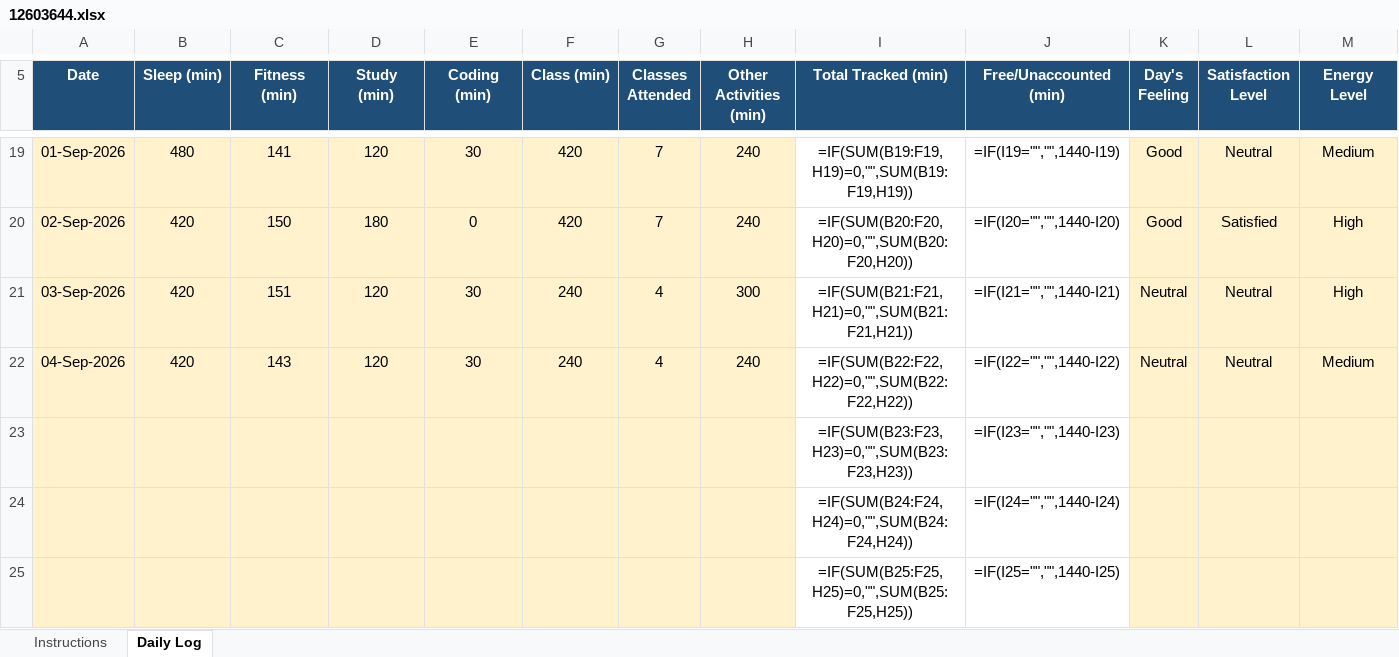
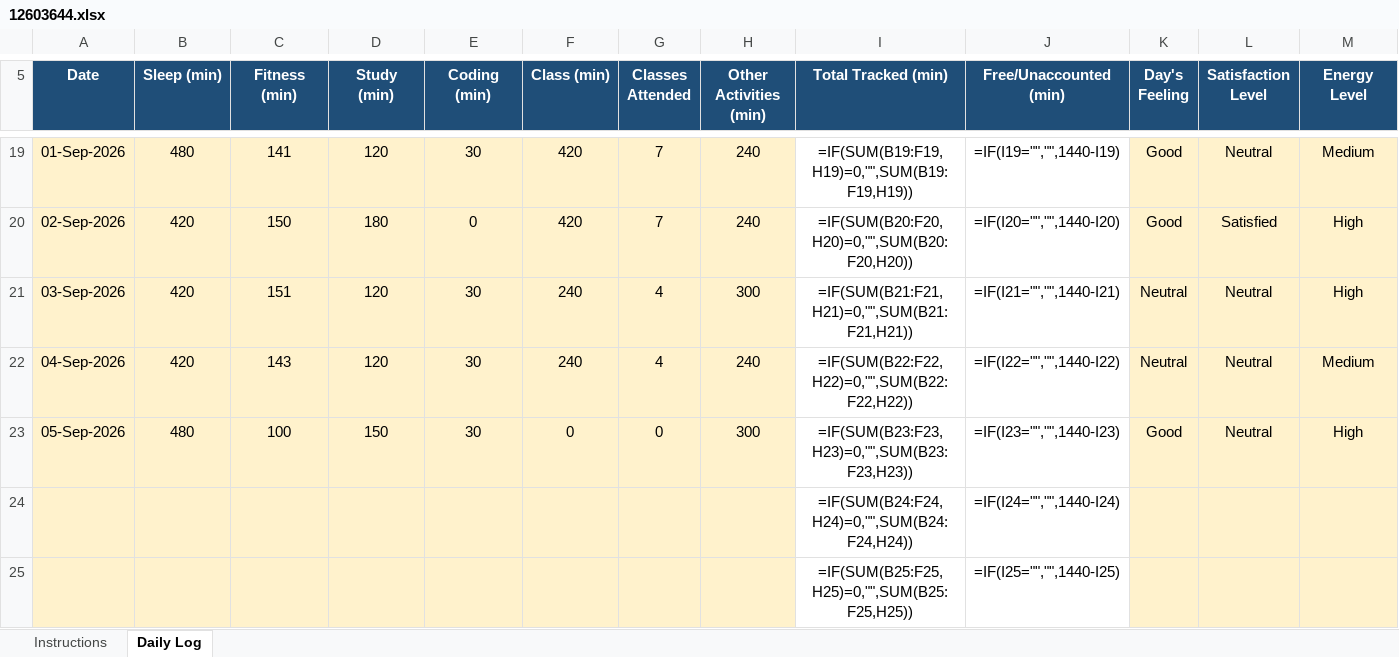
Before and after one commit to hritish2005/12603644, an Excel workbook: 12603644.xlsx, sheet Daily Log, drawn as a sheet; only a part is shown, gaps mark what is left out; values as stored, in another font and other column widths than the file's, no borders; formulas without a stored value are shown as written; conditional formats not drawn; removed rows and columns are numbered as before the commit, all else as after; rows hold the shown columns only; the diff names each change by its address in the sheet, - before the commit and + after, or states it on an @@ line.

Commit message:
Daily log - 2026-09-05

```diff
--- a/12603644.xlsx (sheet Daily Log)
+++ b/12603644.xlsx (sheet Daily Log)
-row 23:  |  |  |  |  |  |  |  | =IF(SUM(B23:F23,H23)=0,"",SUM(B23:F23,H23)) | =IF(I23="","",1440-I23)
+row 23: 05-Sep-2026 | 480 | 100 | 150 | 30 | 0 | 0 | 300 | =IF(SUM(B23:F23,H23)=0,"",SUM(B23:F23,H23)) | =IF(I23="","",1440-I23) | Good | Neutral | High
```
Also changed, not shown: 1 other file.
